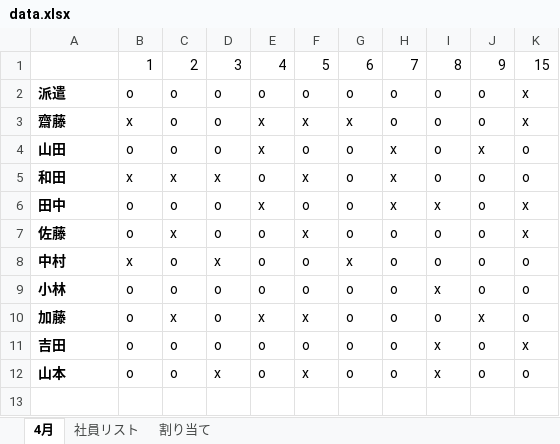
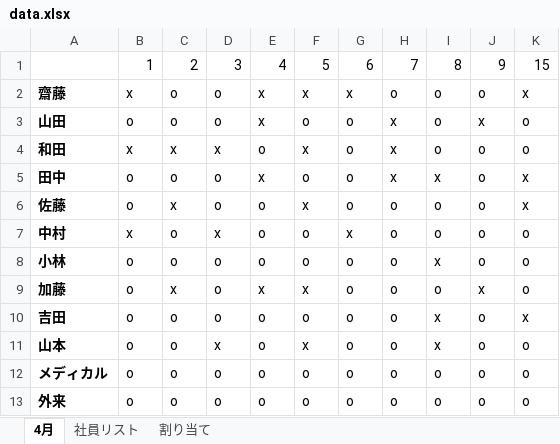
Before and after one commit to mao-takekida/Shift_Scheduler, an Excel workbook: data/data.xlsx, sheet 4月, drawn as a sheet; values as stored, in another font and other column widths than the file's, no borders; removed rows and columns are numbered as before the commit, all else as after; the diff names each change by its address in the sheet, - before the commit and + after, or states it on an @@ line.

Commit message:
add write excel

```diff
--- a/data/data.xlsx (sheet 4月)
+++ b/data/data.xlsx (sheet 4月)
-row 2: 派遣 | o | o | o | o | o | o | o | o | o | x
+row 12: メディカル | o | o | o | o | o | o | o | o | o | o
+row 13: 外来 | o | o | o | o | o | o | o | o | o | o
```
Also changed, not shown: sheet 割り当て, sheet 社員リスト, data/data_output.xlsx, 3 other files.
